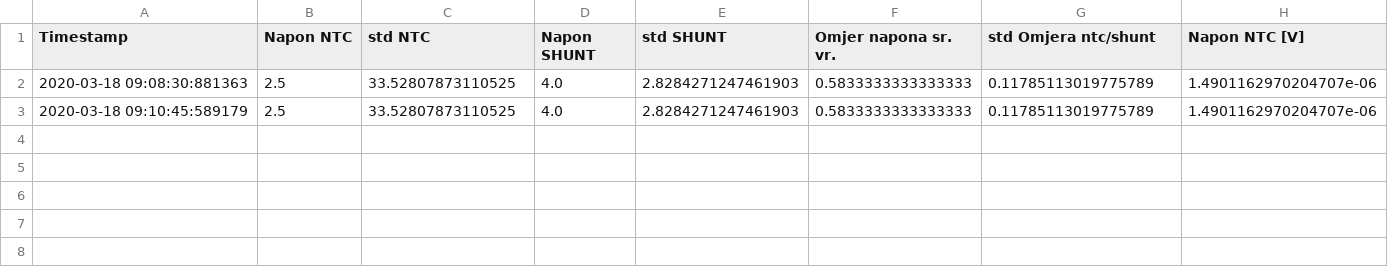
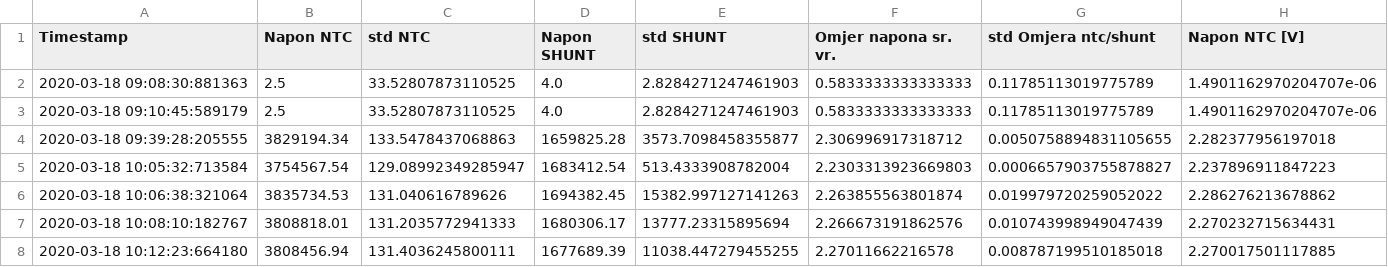
Before and after one commit to marcelicmateo/smartsensor, a CSV file: python3/log_mjerenja.csv, drawn as a sheet; only a part is shown; rows hold the shown columns only; the diff names each change by its address in the sheet, - before the commit and + after, or states it on an @@ line.

```diff
--- a/python3/log_mjerenja.csv
+++ b/python3/log_mjerenja.csv
+row 4: 2020-03-18 09:39:28:205555 | 3829194.34 | 133.5478437068863 | 1659825.28 | 3573.7098458355877 | 2.306996917318712 | 0.0050758894831105655 | 2.282377956197018
+row 5: 2020-03-18 10:05:32:713584 | 3754567.54 | 129.08992349285947 | 1683412.54 | 513.4333908782004 | 2.2303313923669803 | 0.0006657903755878827 | 2.237896911847223
+row 6: 2020-03-18 10:06:38:321064 | 3835734.53 | 131.040616789626 | 1694382.45 | 15382.997127141263 | 2.263855563801874 | 0.019979720259052022 | 2.286276213678862
+row 7: 2020-03-18 10:08:10:182767 | 3808818.01 | 131.2035772941333 | 1680306.17 | 13777.23315895694 | 2.266673191862576 | 0.010743998949047439 | 2.270232715634431
+row 8: 2020-03-18 10:12:23:664180 | 3808456.94 | 131.4036245800111 | 1677689.39 | 11038.447279455255 | 2.27011662216578 | 0.008787199510185018 | 2.270017501117885
```
Also changed, not shown: 1 other file.
